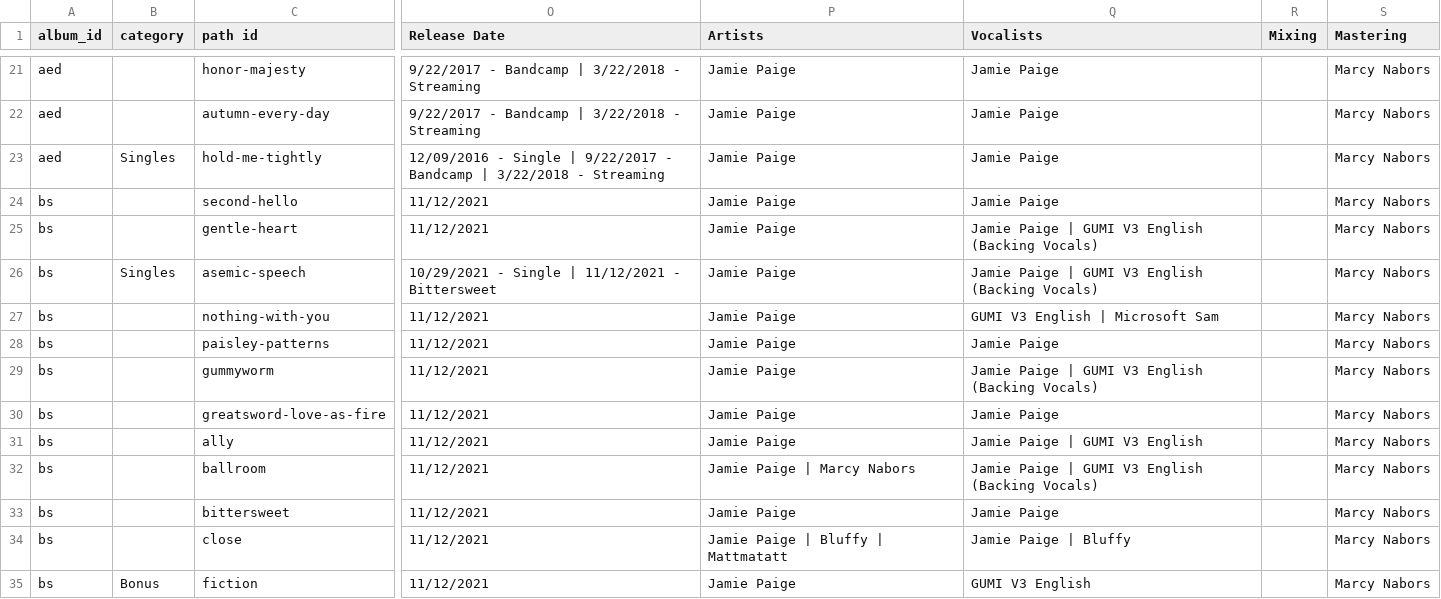
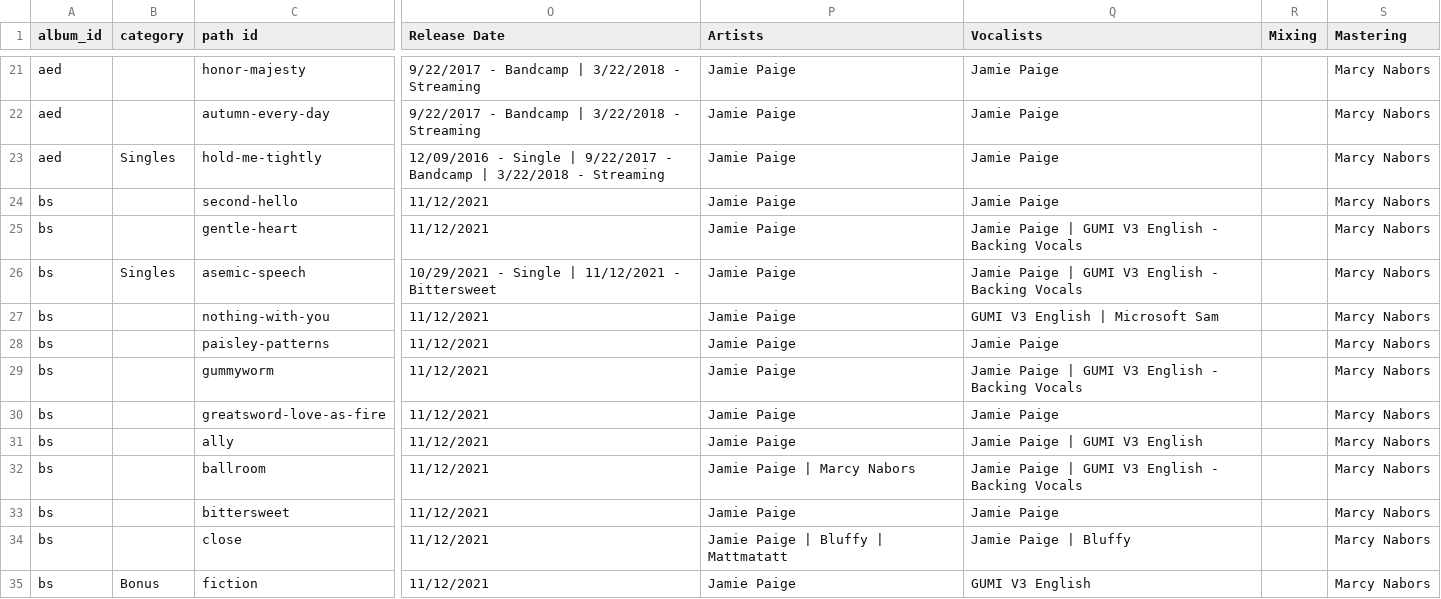
Before and after one commit to JamiePediaTeam/JamiePedia, a CSV file: public/csv/JamiePedia Data - Songs.csv, drawn as a sheet; only a part is shown, gaps mark what is left out; the diff covers the shown part only; the diff names each change by its address in the sheet, - before the commit and + after, or states it on an @@ line.

```diff
--- a/public/csv/JamiePedia Data - Songs.csv
+++ b/public/csv/JamiePedia Data - Songs.csv
-Q25:Q26 (Vocalists): …V3 English (Backing Vocals)
+Q25:Q26 (Vocalists): …V3 English - Backing Vocals
-Q29 (Vocalists): …V3 English (Backing Vocals)
+Q29 (Vocalists): …V3 English - Backing Vocals
-Q32 (Vocalists): …V3 English (Backing Vocals)
+Q32 (Vocalists): …V3 English - Backing Vocals
```
Also changed, not shown: 16 edited cells elsewhere in this file, public/csv/JamiePedia Data - Albums.csv, public/csv/JamiePedia Data - Artists.csv, 45 other files.
